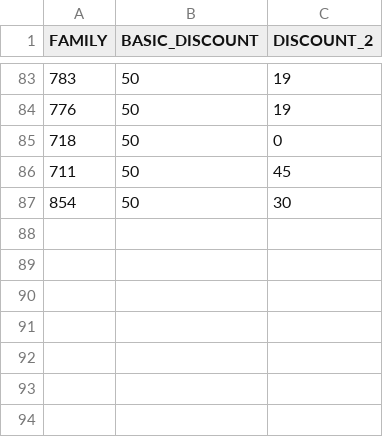
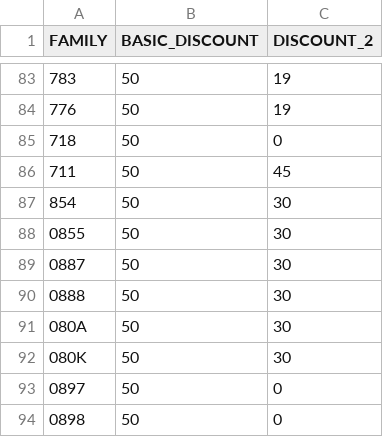
Before and after one commit to cisazorand-dotcom/CISA-cijene, a CSV file: baza_GeneralDiscounts.csv, drawn as a sheet; only a part is shown, gaps mark what is left out; the diff names each change by its address in the sheet, - before the commit and + after, or states it on an @@ line.

Commit message:
Add files via upload

```diff
--- a/baza_GeneralDiscounts.csv
+++ b/baza_GeneralDiscounts.csv
+row 88: 0855 | 50 | 30
+row 89: 0887 | 50 | 30
+row 90: 0888 | 50 | 30
+row 91: 080A | 50 | 30
+row 92: 080K | 50 | 30
+row 93: 0897 | 50 | 0
+row 94: 0898 | 50 | 0
```
